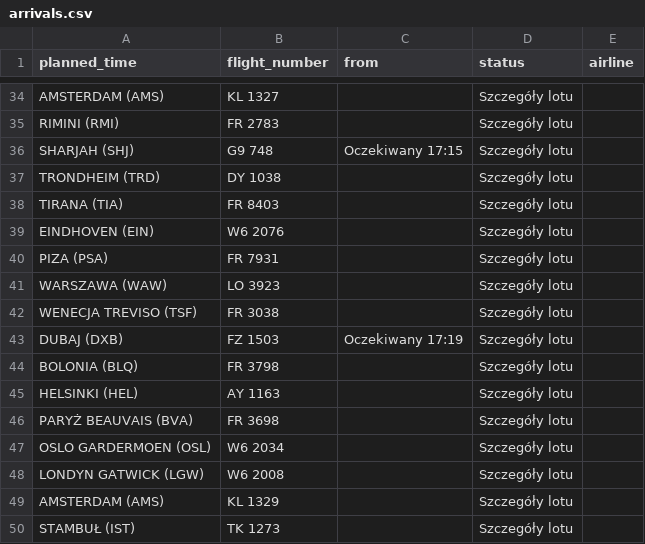
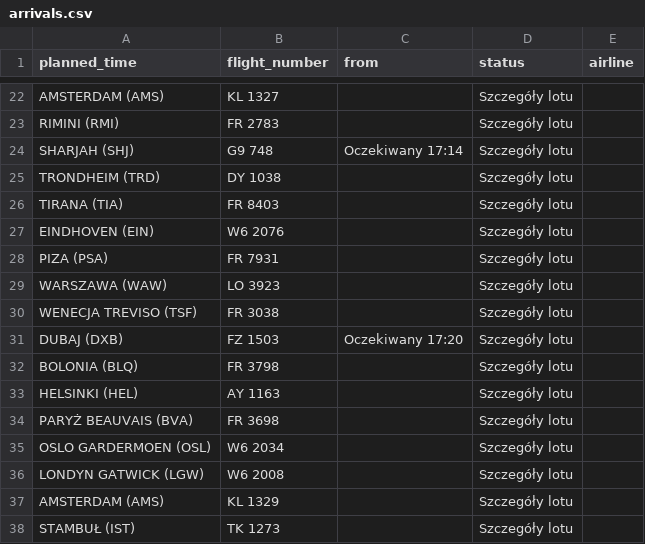
Before and after one commit to przemyslawbaran2993-droid/codex-test, a CSV file: data/arrivals.csv, drawn as a sheet; only a part is shown, gaps mark what is left out; the diff covers the shown part only.

```diff
--- a/data/arrivals.csv
+++ b/data/arrivals.csv
@@ -35,3 +23,3 @@ AMSTERDAM (AMS);KL 1327;;Szczegóły lotu;
 RIMINI (RMI);FR 2783;;Szczegóły lotu;
-SHARJAH (SHJ);G9 748;Oczekiwany 17:15;Szczegóły lotu;
+SHARJAH (SHJ);G9 748;Oczekiwany 17:14;Szczegóły lotu;
 TRONDHEIM (TRD);DY 1038;;Szczegóły lotu;
@@ -42,3 +30,3 @@ WARSZAWA (WAW);LO 3923;;Szczegóły lotu;
 WENECJA TREVISO (TSF);FR 3038;;Szczegóły lotu;
-DUBAJ (DXB);FZ 1503;Oczekiwany 17:19;Szczegóły lotu;
+DUBAJ (DXB);FZ 1503;Oczekiwany 17:20;Szczegóły lotu;
 BOLONIA (BLQ);FR 3798;;Szczegóły lotu;
```
Also changed, not shown: 12 removed rows and 9 edited cells elsewhere in this file.
